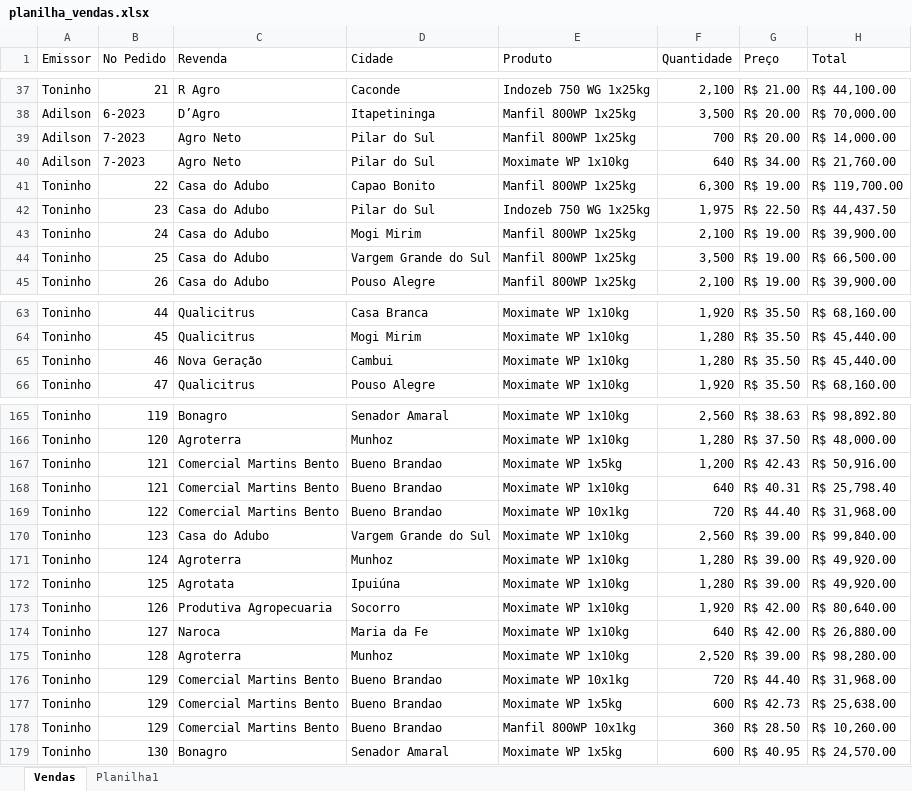
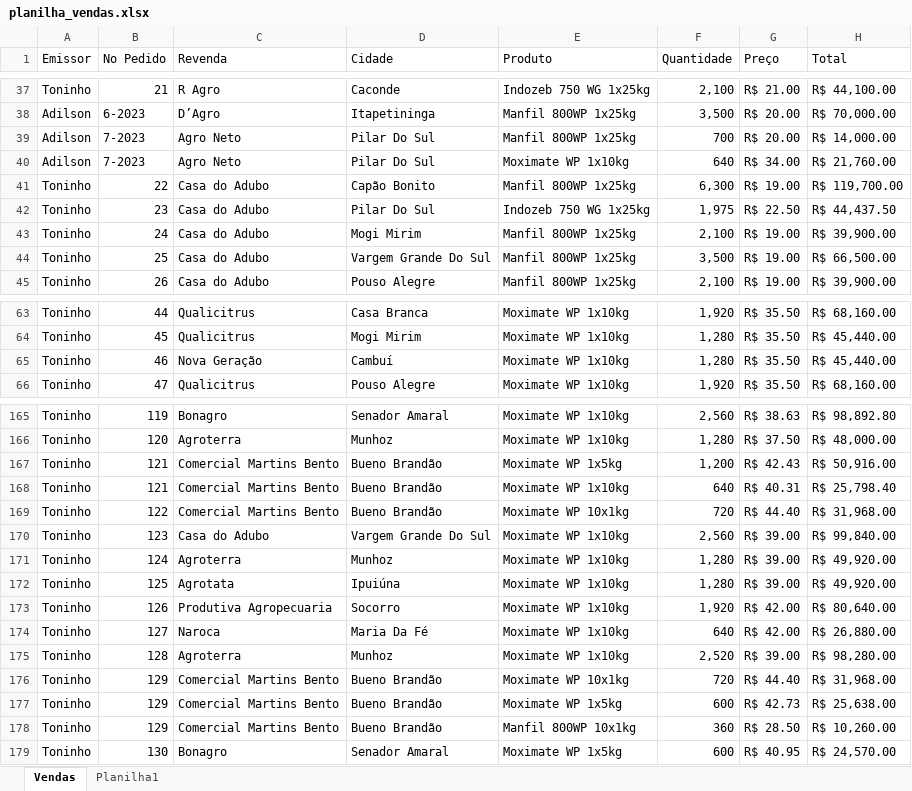
Before and after one commit to pedrocortez09/indofil_sales, an Excel workbook: data/planilha_vendas.xlsx, sheet Vendas, drawn as a sheet; only a part is shown, gaps mark what is left out; values as stored, in another font and other column widths than the file's, no cell formats; the diff covers the shown part only; the diff names each change by its address in the sheet, - before the commit and + after, or states it on an @@ line.

```diff
--- a/data/planilha_vendas.xlsx (sheet Vendas)
+++ b/data/planilha_vendas.xlsx (sheet Vendas)
-D39:D40 (Cidade): Pilar do Sul
+D39:D40 (Cidade): Pilar Do Sul
-D41 (Cidade): Capao Bonito
+D41 (Cidade): Capão Bonito
-D42 (Cidade): Pilar do Sul
+D42 (Cidade): Pilar Do Sul
-D44 (Cidade): Vargem Grande do Sul
+D44 (Cidade): Vargem Grande Do Sul
-D65 (Cidade): Cambui
+D65 (Cidade): Cambuí
-D167:D169 (Cidade): Bueno Brandao
+D167:D169 (Cidade): Bueno Brandão
-D170 (Cidade): Vargem Grande do Sul
+D170 (Cidade): Vargem Grande Do Sul
-D174 (Cidade): Maria da Fe
+D174 (Cidade): Maria Da Fé
-D176:D178 (Cidade): Bueno Brandao
+D176:D178 (Cidade): Bueno Brandão
```
Also changed, not shown: 41 added rows, 2 removed rows, 2 hidden or unhidden rows and 62 edited cells elsewhere in this sheet, sheet Planilha1, cell formats, formulas that keep their value, hidden cells, 3 other files.
